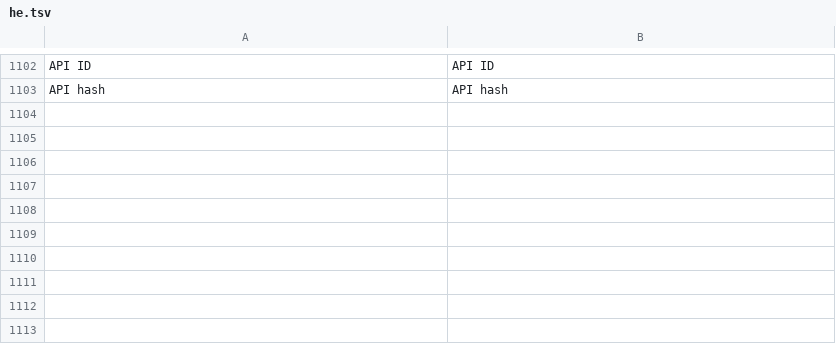
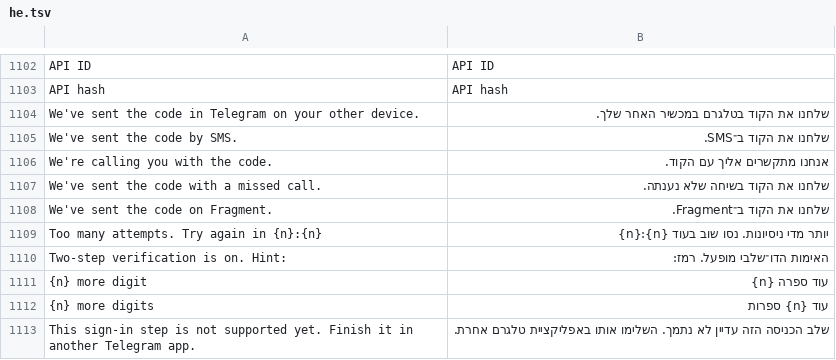
Before and after one commit to JettaXP/pixelGram, a TSV file: src/main/resources/i18n/he.tsv, drawn as a sheet; only a part is shown, gaps mark what is left out.

```diff
--- a/src/main/resources/i18n/he.tsv
+++ b/src/main/resources/i18n/he.tsv
@@ -1103 +1103,11 @@ API ID	API ID
 API hash	API hash
+We've sent the code in Telegram on your other device.	שלחנו את הקוד בטלגרם במכשיר האחר שלך.
+We've sent the code by SMS.	שלחנו את הקוד ב־SMS.
+We're calling you with the code.	אנחנו מתקשרים אליך עם הקוד.
+We've sent the code with a missed call.	שלחנו את הקוד בשיחה שלא נענתה.
+We've sent the code on Fragment.	שלחנו את הקוד ב־Fragment.
+Too many attempts. Try again in {n}:{n}	יותר מדי ניסיונות. נסו שוב בעוד {n}:{n}
+Two-step verification is on. Hint:	האימות הדו־שלבי מופעל. רמז:
+{n} more digit	עוד ספרה {n}
+{n} more digits	עוד {n} ספרות
+This sign-in step is not supported yet. Finish it in another Telegram app.	שלב הכניסה הזה עדיין לא נתמך. השלימו אותו באפליקציית טלגרם אחרת.
```
Also changed, not shown: src/main/resources/i18n/ru.tsv, 6 other files.
